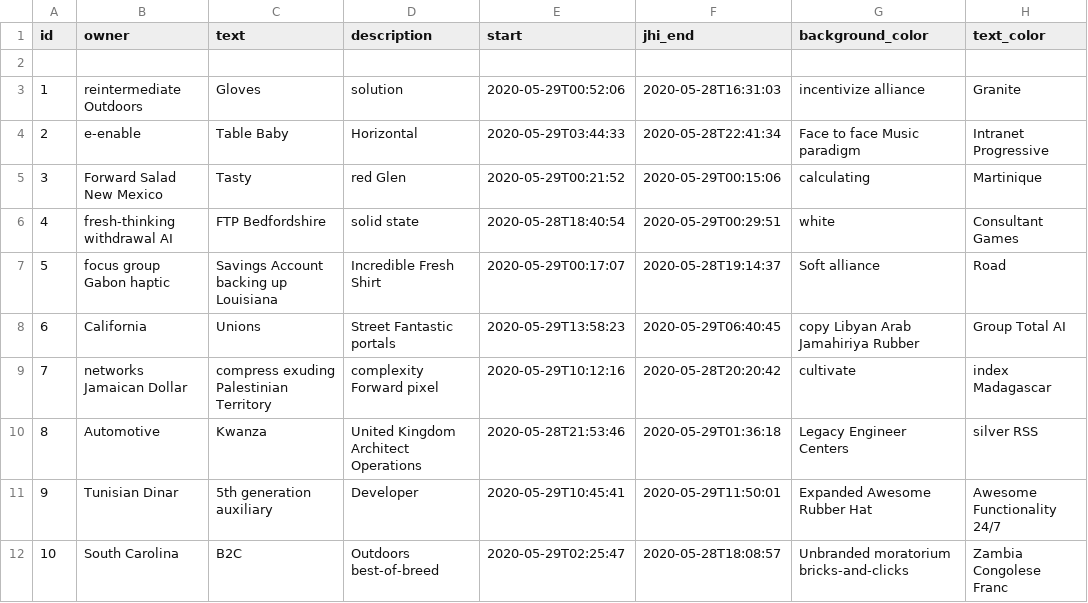
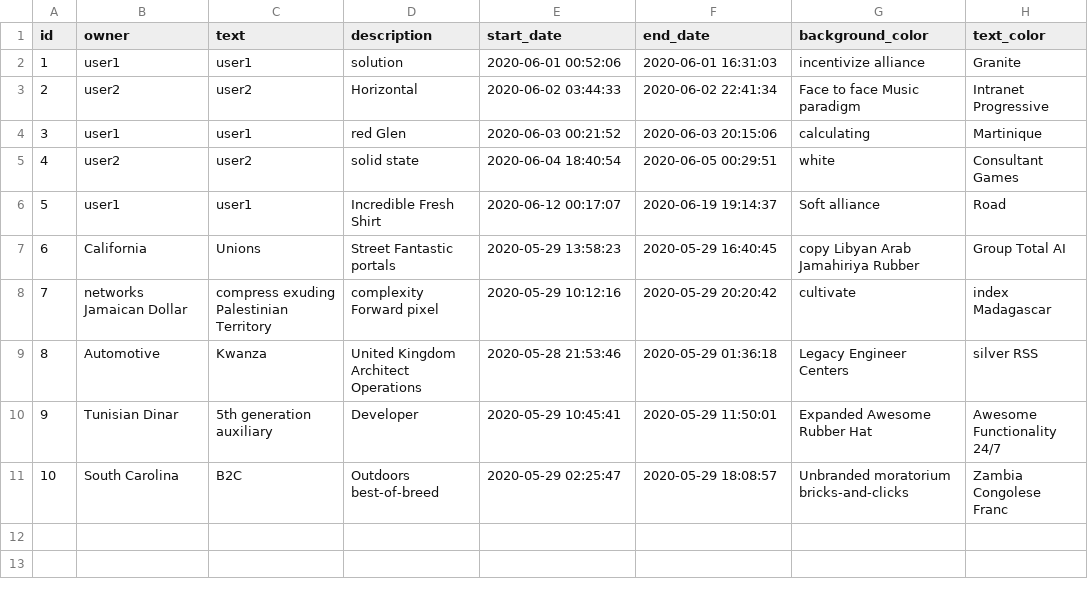
Before and after one commit to anavarrom/dbflowserver, a CSV file: src/main/resources/config/liquibase/fake-data/safe_keeping_period.csv, drawn as a sheet.

Commit message:
Updated safekeeping periods

```diff
--- a/src/main/resources/config/liquibase/fake-data/safe_keeping_period.csv
+++ b/src/main/resources/config/liquibase/fake-data/safe_keeping_period.csv
@@ -1,12 +1,11 @@
-id;owner;text;description;start;jhi_end;background_color;text_color
-
-1;reintermediate Outdoors;Gloves;solution;2020-05-29T00:52:06;2020-05-28T16:31:03;incentivize alliance;Granite
-2;e-enable;Table Baby;Horizontal;2020-05-29T03:44:33;2020-05-28T22:41:34;Face to face Music paradigm;Intranet Progressive
-3;Forward Salad New Mexico;Tasty;red Glen;2020-05-29T00:21:52;2020-05-29T00:15:06;calculating;Martinique
-4;fresh-thinking withdrawal AI;FTP Bedfordshire;solid state;2020-05-28T18:40:54;2020-05-29T00:29:51;white;Consultant Games
-5;focus group Gabon haptic;Savings Account backing up Louisiana;Incredible Fresh Shirt;2020-05-29T00:17:07;2020-05-28T19:14:37;Soft alliance;Road
-6;California;Unions;Street Fantastic portals;2020-05-29T13:58:23;2020-05-29T06:40:45;copy Libyan Arab Jamahiriya Rubber;Group Total AI
-7;networks Jamaican Dollar;compress exuding Palestinian Territory;complexity Forward pixel;2020-05-29T10:12:16;2020-05-28T20:20:42;cultivate;index Madagascar
-8;Automotive;Kwanza;United Kingdom Architect Operations;2020-05-28T21:53:46;2020-05-29T01:36:18;Legacy Engineer Centers;silver RSS
-9;Tunisian Dinar;5th generation auxiliary;Developer;2020-05-29T10:45:41;2020-05-29T11:50:01;Expanded Awesome Rubber Hat;Awesome Functionality 24/7
-10;South Carolina;B2C;Outdoors best-of-breed;2020-05-29T02:25:47;2020-05-28T18:08:57;Unbranded moratorium bricks-and-clicks;Zambia Congolese Franc
+id;owner;text;description;start_date;end_date;background_color;text_color
+1;user1;user1;solution;2020-06-01 00:52:06;2020-06-01 16:31:03;incentivize alliance;Granite
+2;user2;user2;Horizontal;2020-06-02 03:44:33;2020-06-02 22:41:34;Face to face Music paradigm;Intranet Progressive
+3;user1;user1;red Glen;2020-06-03 00:21:52;2020-06-03 20:15:06;calculating;Martinique
+4;user2;user2;solid state;2020-06-04 18:40:54;2020-06-05 00:29:51;white;Consultant Games
+5;user1;user1;Incredible Fresh Shirt;2020-06-12 00:17:07;2020-06-19 19:14:37;Soft alliance;Road
+6;California;Unions;Street Fantastic portals;2020-05-29 13:58:23;2020-05-29 16:40:45;copy Libyan Arab Jamahiriya Rubber;Group Total AI
+7;networks Jamaican Dollar;compress exuding Palestinian Territory;complexity Forward pixel;2020-05-29 10:12:16;2020-05-29 20:20:42;cultivate;index Madagascar
+8;Automotive;Kwanza;United Kingdom Architect Operations;2020-05-28 21:53:46;2020-05-29 01:36:18;Legacy Engineer Centers;silver RSS
+9;Tunisian Dinar;5th generation auxiliary;Developer;2020-05-29 10:45:41;2020-05-29 11:50:01;Expanded Awesome Rubber Hat;Awesome Functionality 24/7
+10;South Carolina;B2C;Outdoors best-of-breed;2020-05-29 02:25:47;2020-05-29 18:08:57;Unbranded moratorium bricks-and-clicks;Zambia Congolese Franc
```
Also changed, not shown: 8 other files.
